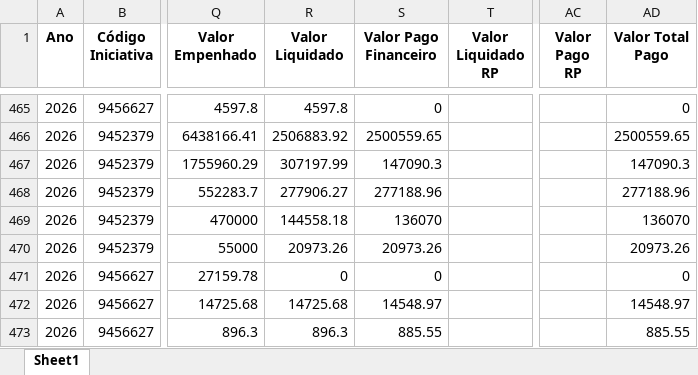
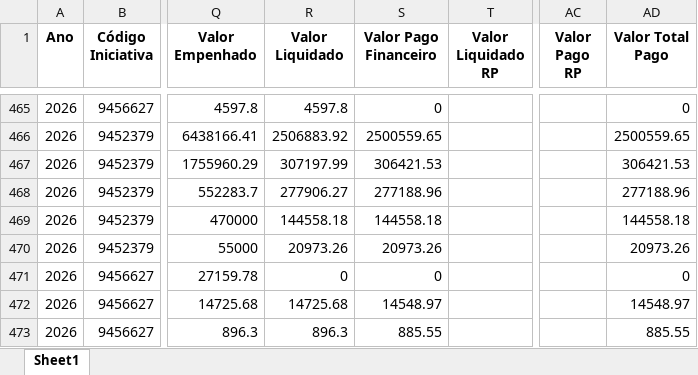
Before and after one commit to transparencia-mg/portal_acordo_reparacao_rio_doce, an Excel workbook: upload/empenho.xlsx, sheet Sheet1, drawn as a sheet; only a part is shown, gaps mark what is left out; values as stored, in another font and other column widths than the file's, no borders; the diff covers the shown part only; the diff names each change by its address in the sheet, - before the commit and + after, or states it on an @@ line.

```diff
--- a/upload/empenho.xlsx (sheet Sheet1)
+++ b/upload/empenho.xlsx (sheet Sheet1)
-S467 (Valor Pago Financeiro): 147090.3
+S467 (Valor Pago Financeiro): 306421.53
-AD467 (Valor Total Pago): 147090.3
+AD467 (Valor Total Pago): 306421.53
-S469 (Valor Pago Financeiro): 136070
+S469 (Valor Pago Financeiro): 144558.18
-AD469 (Valor Total Pago): 136070
+AD469 (Valor Total Pago): 144558.18
```
Also changed, not shown: 7 added rows and 82 edited cells elsewhere in this sheet, upload/contabancaria.xlsx, upload/orgao.xlsx, 1 other file.
